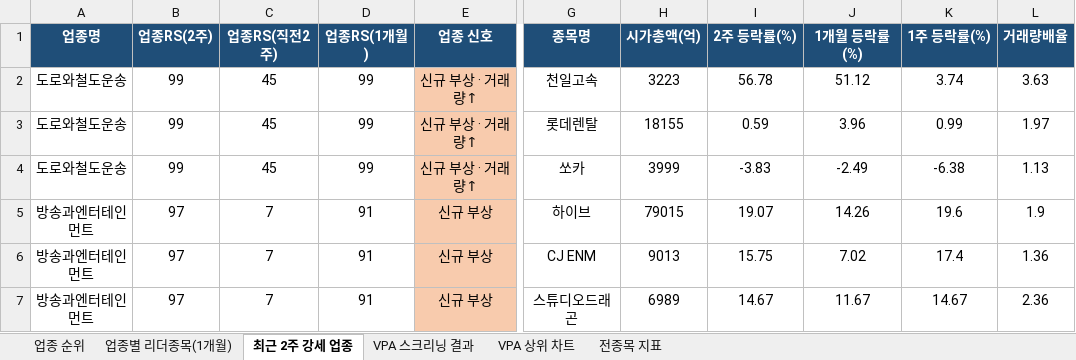
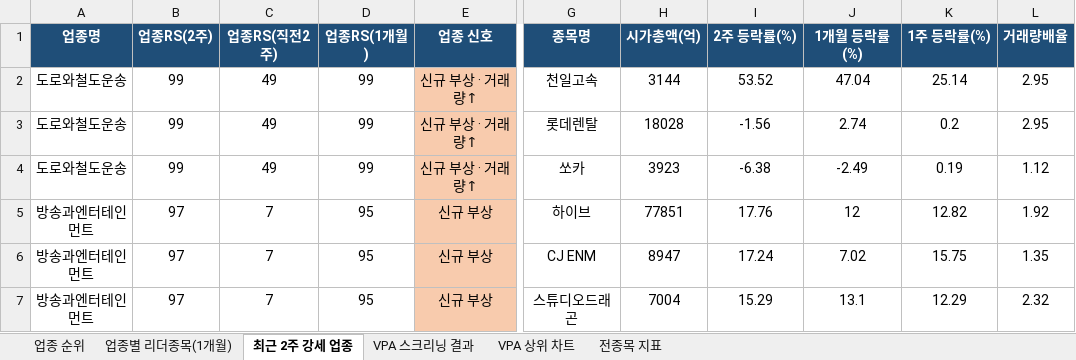
Before and after one commit to gopkh0129/stock, an Excel workbook: docs/data/swing_latest.xlsx, sheet 최근 2주 강세 업종, drawn as a sheet; only a part is shown, gaps mark what is left out; values as stored, in another font and other column widths than the file's, no borders; the diff covers the shown part only; the diff names each change by its address in the sheet, - before the commit and + after, or states it on an @@ line.

```diff
--- a/docs/data/swing_latest.xlsx (sheet 최근 2주 강세 업종)
+++ b/docs/data/swing_latest.xlsx (sheet 최근 2주 강세 업종)
-C2:C4 (업종RS(직전2주)): 45
+C2:C4 (업종RS(직전2주)): 49
-H2 (시가총액(억)): 3223
+H2 (시가총액(억)): 3144
-I2 (2주 등락률(%)): 56.78
+I2 (2주 등락률(%)): 53.52
-J2 (1개월 등락률(%)): 51.12
+J2 (1개월 등락률(%)): 47.04
-K2 (1주 등락률(%)): 3.74
+K2 (1주 등락률(%)): 25.14
-L2 (거래량배율): 3.63
+L2 (거래량배율): 2.95
-H3 (시가총액(억)): 18155
+H3 (시가총액(억)): 18028
-I3 (2주 등락률(%)): 0.59
+I3 (2주 등락률(%)): -1.56
-J3 (1개월 등락률(%)): 3.96
+J3 (1개월 등락률(%)): 2.74
-K3 (1주 등락률(%)): 0.99
+K3 (1주 등락률(%)): 0.2
-L3 (거래량배율): 1.97
+L3 (거래량배율): 2.95
-H4 (시가총액(억)): 3999
+H4 (시가총액(억)): 3923
-I4 (2주 등락률(%)): -3.83
+I4 (2주 등락률(%)): -6.38
-K4 (1주 등락률(%)): -6.38
+K4 (1주 등락률(%)): 0.19
-L4 (거래량배율): 1.13
+L4 (거래량배율): 1.12
-D5:D7 (업종RS(1개월)): 91
+D5:D7 (업종RS(1개월)): 95
-H5 (시가총액(억)): 79015
+H5 (시가총액(억)): 77851
-I5 (2주 등락률(%)): 19.07
+I5 (2주 등락률(%)): 17.76
-J5 (1개월 등락률(%)): 14.26
+J5 (1개월 등락률(%)): 12
-K5 (1주 등락률(%)): 19.6
+K5 (1주 등락률(%)): 12.82
-L5 (거래량배율): 1.9
+L5 (거래량배율): 1.92
-H6 (시가총액(억)): 9013
+H6 (시가총액(억)): 8947
-I6 (2주 등락률(%)): 15.75
+I6 (2주 등락률(%)): 17.24
-K6 (1주 등락률(%)): 17.4
+K6 (1주 등락률(%)): 15.75
-L6 (거래량배율): 1.36
+L6 (거래량배율): 1.35
-H7 (시가총액(억)): 6989
+H7 (시가총액(억)): 7004
-I7 (2주 등락률(%)): 14.67
+I7 (2주 등락률(%)): 15.29
-J7 (1개월 등락률(%)): 11.67
+J7 (1개월 등락률(%)): 13.1
-K7 (1주 등락률(%)): 14.67
+K7 (1주 등락률(%)): 12.29
-L7 (거래량배율): 2.36
+L7 (거래량배율): 2.32
```
Also changed, not shown: 26 added rows, 26 removed rows, 87 edited cells and cell formats elsewhere in this sheet, sheet 전종목 지표, sheet 업종별 리더종목(1개월), sheet 업종 순위, sheet VPA 스크리닝 결과, charts or pictures, 1 other file.
